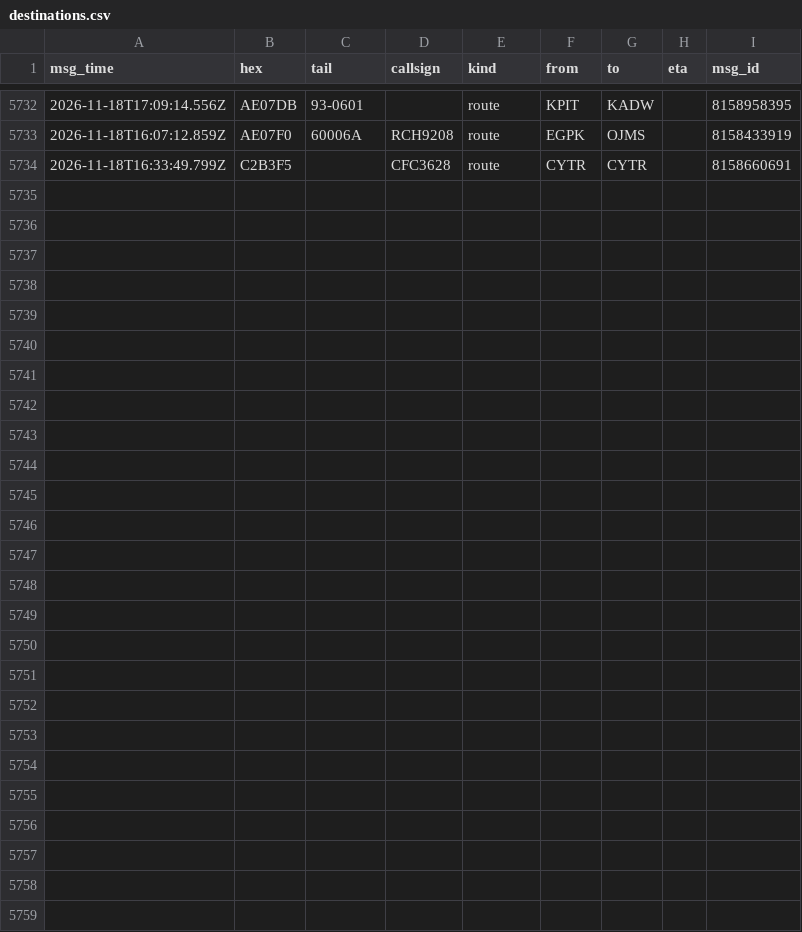
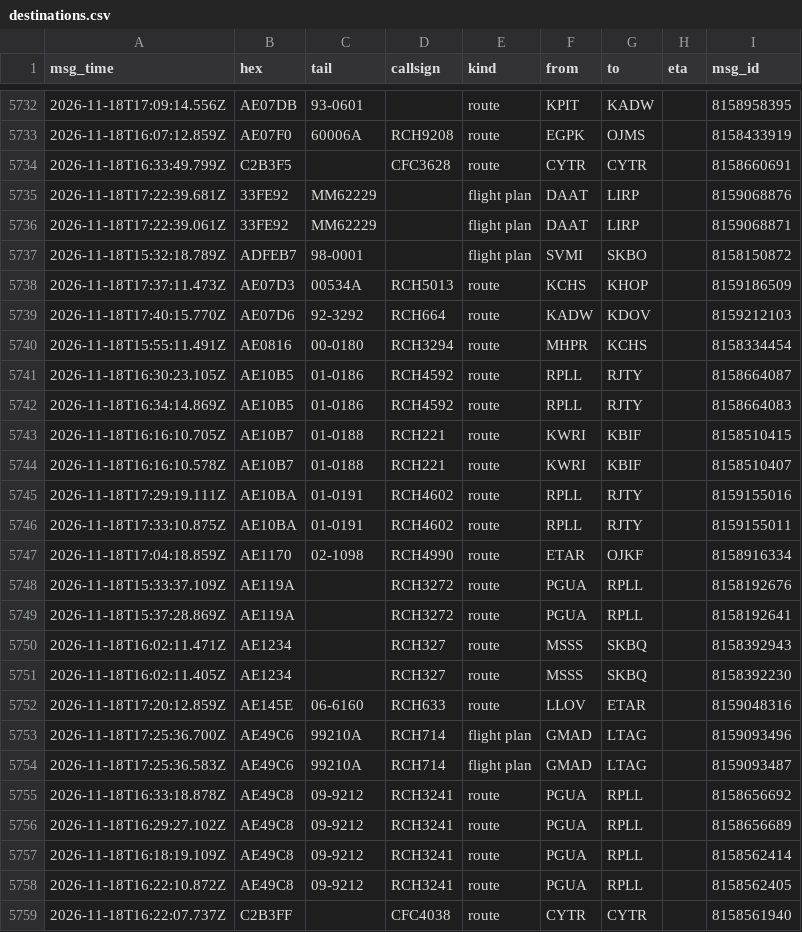
Before and after one commit to Rzalumen/gulf-routes-backtest, a CSV file: acars/destinations.csv, drawn as a sheet; only a part is shown, gaps mark what is left out; the diff names each change by its address in the sheet, - before the commit and + after, or states it on an @@ line.

Commit message:
ACARS archive 2026-11-18T18:04Z

```diff
--- a/acars/destinations.csv
+++ b/acars/destinations.csv
+row 5735: 2026-11-18T17:22:39.681Z | 33FE92 | MM62229 |  | flight plan | DAAT | LIRP |  | 8159068876
+row 5736: 2026-11-18T17:22:39.061Z | 33FE92 | MM62229 |  | flight plan | DAAT | LIRP |  | 8159068871
+row 5737: 2026-11-18T15:32:18.789Z | ADFEB7 | 98-0001 |  | flight plan | SVMI | SKBO |  | 8158150872
+row 5738: 2026-11-18T17:37:11.473Z | AE07D3 | 00534A | RCH5013 | route | KCHS | KHOP |  | 8159186509
+row 5739: 2026-11-18T17:40:15.770Z | AE07D6 | 92-3292 | RCH664 | route | KADW | KDOV |  | 8159212103
+row 5740: 2026-11-18T15:55:11.491Z | AE0816 | 00-0180 | RCH3294 | route | MHPR | KCHS |  | 8158334454
+row 5741: 2026-11-18T16:30:23.105Z | AE10B5 | 01-0186 | RCH4592 | route | RPLL | RJTY |  | 8158664087
+row 5742: 2026-11-18T16:34:14.869Z | AE10B5 | 01-0186 | RCH4592 | route | RPLL | RJTY |  | 8158664083
+row 5743: 2026-11-18T16:16:10.705Z | AE10B7 | 01-0188 | RCH221 | route | KWRI | KBIF |  | 8158510415
+row 5744: 2026-11-18T16:16:10.578Z | AE10B7 | 01-0188 | RCH221 | route | KWRI | KBIF |  | 8158510407
+row 5745: 2026-11-18T17:29:19.111Z | AE10BA | 01-0191 | RCH4602 | route | RPLL | RJTY |  | 8159155016
+row 5746: 2026-11-18T17:33:10.875Z | AE10BA | 01-0191 | RCH4602 | route | RPLL | RJTY |  | 8159155011
+row 5747: 2026-11-18T17:04:18.859Z | AE1170 | 02-1098 | RCH4990 | route | ETAR | OJKF |  | 8158916334
+row 5748: 2026-11-18T15:33:37.109Z | AE119A |  | RCH3272 | route | PGUA | RPLL |  | 8158192676
+row 5749: 2026-11-18T15:37:28.869Z | AE119A |  | RCH3272 | route | PGUA | RPLL |  | 8158192641
+row 5750: 2026-11-18T16:02:11.471Z | AE1234 |  | RCH327 | route | MSSS | SKBQ |  | 8158392943
+row 5751: 2026-11-18T16:02:11.405Z | AE1234 |  | RCH327 | route | MSSS | SKBQ |  | 8158392230
+row 5752: 2026-11-18T17:20:12.859Z | AE145E | 06-6160 | RCH633 | route | LLOV | ETAR |  | 8159048316
+row 5753: 2026-11-18T17:25:36.700Z | AE49C6 | 99210A | RCH714 | flight plan | GMAD | LTAG |  | 8159093496
+row 5754: 2026-11-18T17:25:36.583Z | AE49C6 | 99210A | RCH714 | flight plan | GMAD | LTAG |  | 8159093487
+row 5755: 2026-11-18T16:33:18.878Z | AE49C8 | 09-9212 | RCH3241 | route | PGUA | RPLL |  | 8158656692
+row 5756: 2026-11-18T16:29:27.102Z | AE49C8 | 09-9212 | RCH3241 | route | PGUA | RPLL |  | 8158656689
+row 5757: 2026-11-18T16:18:19.109Z | AE49C8 | 09-9212 | RCH3241 | route | PGUA | RPLL |  | 8158562414
+row 5758: 2026-11-18T16:22:10.872Z | AE49C8 | 09-9212 | RCH3241 | route | PGUA | RPLL |  | 8158562405
+row 5759: 2026-11-18T16:22:07.737Z | C2B3FF |  | CFC4038 | route | CYTR | CYTR |  | 8158561940
```
Also changed, not shown: 3 other files.
